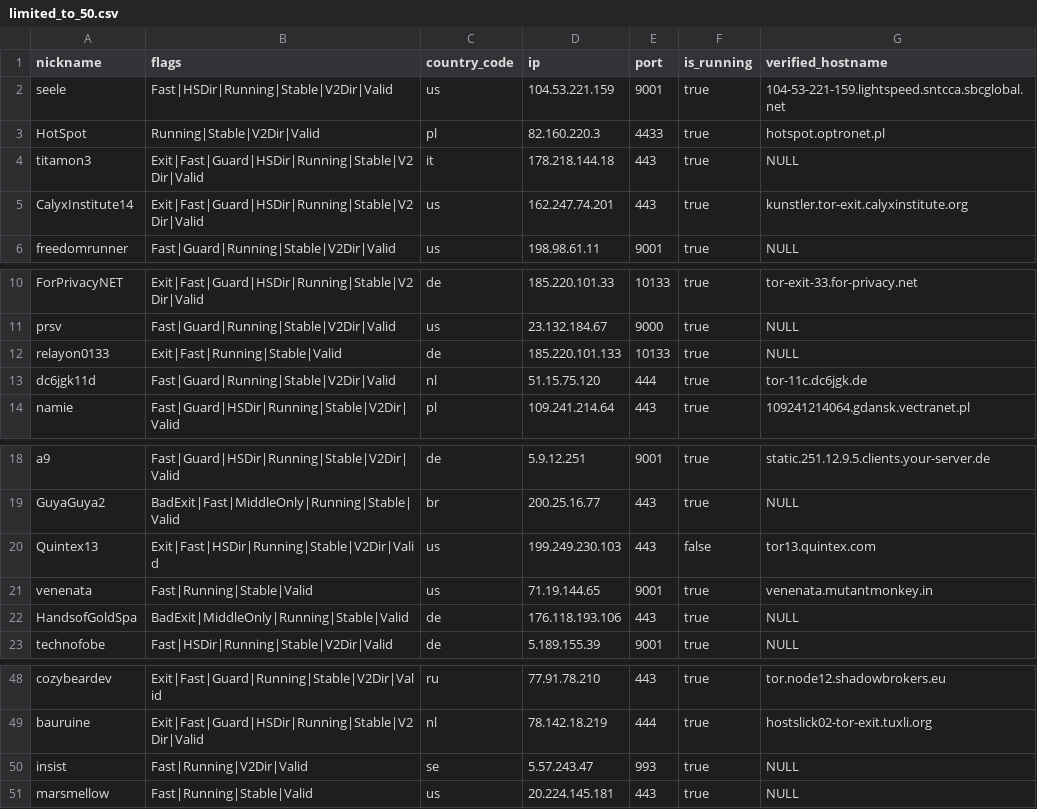
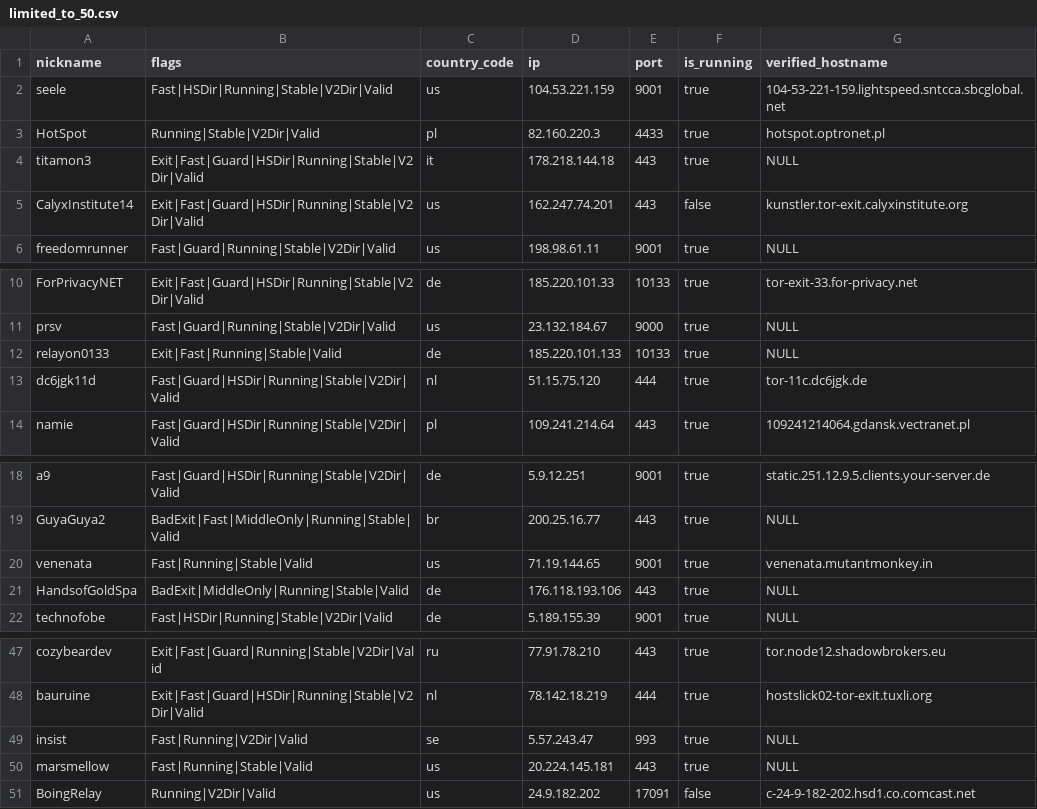
Before and after one commit to t-pol/123-test-abort, a CSV file: limited_to_50.csv, drawn as a sheet; only a part is shown, gaps mark what is left out.

```diff
--- a/limited_to_50.csv
+++ b/limited_to_50.csv
@@ -4,3 +4,3 @@
 "titamon3","Exit|Fast|Guard|HSDir|Running|Stable|V2Dir|Valid","it","178.218.144.18","443",true,"NULL"
-"CalyxInstitute14","Exit|Fast|Guard|HSDir|Running|Stable|V2Dir|Valid","us","162.247.74.201","443",true,"kunstler.tor-exit.calyxinstitute.org"
+"CalyxInstitute14","Exit|Fast|Guard|HSDir|Running|Stable|V2Dir|Valid","us","162.247.74.201","443",false,"kunstler.tor-exit.calyxinstitute.org"
 "freedomrunner","Fast|Guard|Running|Stable|V2Dir|Valid","us","198.98.61.11","9001",true,"NULL"
@@ -12,3 +12,3 @@
 "relayon0133","Exit|Fast|Running|Stable|Valid","de","185.220.101.133","10133",true,"NULL"
-"dc6jgk11d","Fast|Guard|Running|Stable|V2Dir|Valid","nl","51.15.75.120","444",true,"tor-11c.dc6jgk.de"
+"dc6jgk11d","Fast|Guard|HSDir|Running|Stable|V2Dir|Valid","nl","51.15.75.120","444",true,"tor-11c.dc6jgk.de"
 "namie","Fast|Guard|HSDir|Running|Stable|V2Dir|Valid","pl","109.241.214.64","443",true,"109241214064.gdansk.vectranet.pl"
@@ -19,3 +19,2 @@
 "GuyaGuya2","BadExit|Fast|MiddleOnly|Running|Stable|Valid","br","200.25.16.77","443",true,"NULL"
-"Quintex13","Exit|Fast|HSDir|Running|Stable|V2Dir|Valid","us","199.249.230.103","443",false,"tor13.quintex.com"
 "venenata","Fast|Running|Stable|Valid","us","71.19.144.65","9001",true,"venenata.mutantmonkey.in"
@@ -51 +50,2 @@
 "marsmellow","Fast|Running|Stable|Valid","us","20.224.145.181","443",true,"NULL"
+"BoingRelay","Running|V2Dir|Valid","us","24.9.182.202","17091",false,"c-24-9-182-202.hsd1.co.comcast.net"
```
Also changed, not shown: tor_feed.csv, 1 other file.
